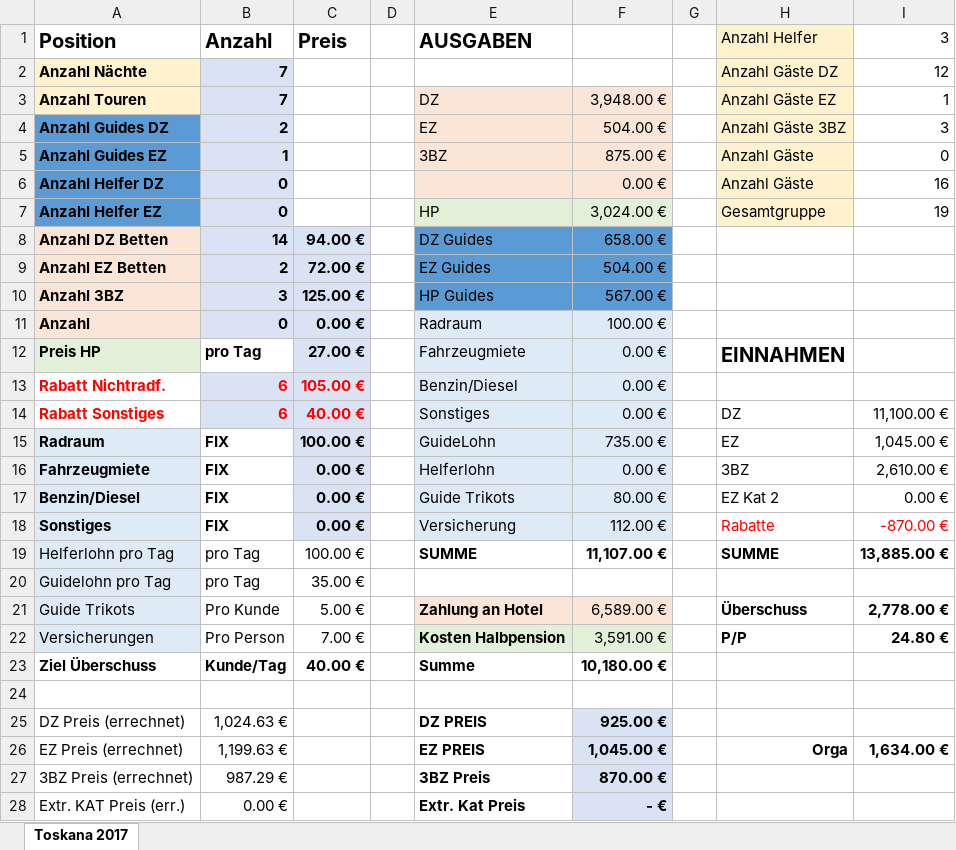
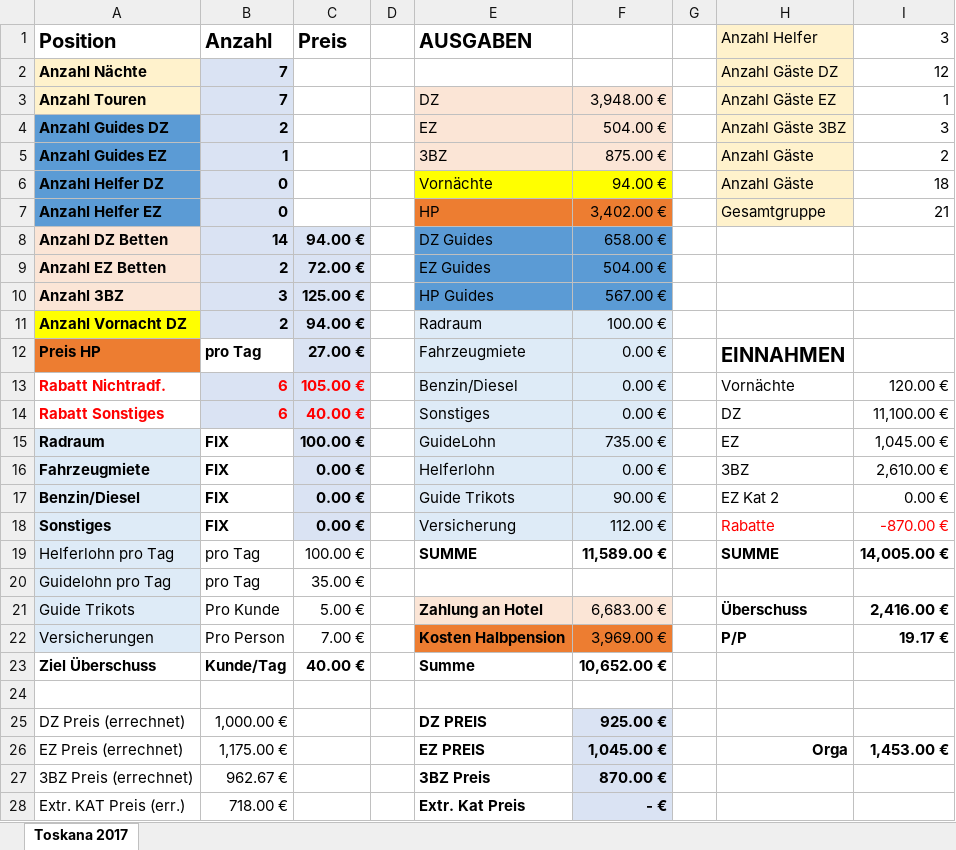
Before and after one commit to xandi37einhalb/CA, an Excel workbook: 2017 Reisen/toskana/Kalkulation 2017.xlsx, sheet Toskana 2017, drawn as a sheet; values as stored, in another font and other column widths than the file's, no borders; removed rows and columns are numbered as before the commit, all else as after; the diff names each change by its address in the sheet, - before the commit and + after, or states it on an @@ line.

Commit message:
Kalkulation Toskana 2018 fertig gestellt

```diff
--- a/2017 Reisen/toskana/Kalkulation 2017.xlsx (sheet Toskana 2017)
+++ b/2017 Reisen/toskana/Kalkulation 2017.xlsx (sheet Toskana 2017)
-I5 (3): 0
+I5 (3): 2
-E6 (AUSGABEN): (empty)
+E6 (AUSGABEN): Vornächte
-E6:F6 fill: #FBE5D6
+E6:F6 fill: #FFFF00
-F6: 0.00 €
+F6: 94.00 €
-I6 (3): 16
+I6 (3): 18
-E7:F7 fill: #E2F0D9
+E7:F7 fill: #ED7D31
-F7: 3,024.00 €
+F7: 3,402.00 €
-I7 (3): 19
+I7 (3): 21
-row 11: Anzahl | 0 | 0.00 € |  | Radraum | 100.00 €
+row 11: Anzahl Vornacht DZ | 2 | 94.00 € |  | Radraum | 100.00 €
-A12 fill: #E2F0D9
+A12 fill: #ED7D31
-H13 (Anzahl Helfer): (empty)
+H13 (Anzahl Helfer): Vornächte
-I13 (3): (empty)
+I13 (3): 120.00 €
-F17: 80.00 €
+F17: 90.00 €
-F19: 11,107.00 €
+F19: 11,589.00 €
-I19 (3): 13,885.00 €
+I19 (3): 14,005.00 €
-F21: 6,589.00 €
+F21: 6,683.00 €
-I21 (3): 2,778.00 €
+I21 (3): 2,416.00 €
-E22:F22 fill: #E2F0D9
+E22:F22 fill: #ED7D31
-F22: 3,591.00 €
+F22: 3,969.00 €
-I22 (3): 24.80 €
+I22 (3): 19.17 €
-F23: 10,180.00 €
+F23: 10,652.00 €
-B25 (Anzahl): 1,024.63 €
+B25 (Anzahl): 1,000.00 €
-B26 (Anzahl): 1,199.63 €
+B26 (Anzahl): 1,175.00 €
-I26 (3): 1,634.00 €
+I26 (3): 1,453.00 €
-B27 (Anzahl): 987.29 €
+B27 (Anzahl): 962.67 €
-B28 (Anzahl): 0.00 €
+B28 (Anzahl): 718.00 €
```
Also changed, not shown: 1 other file.
